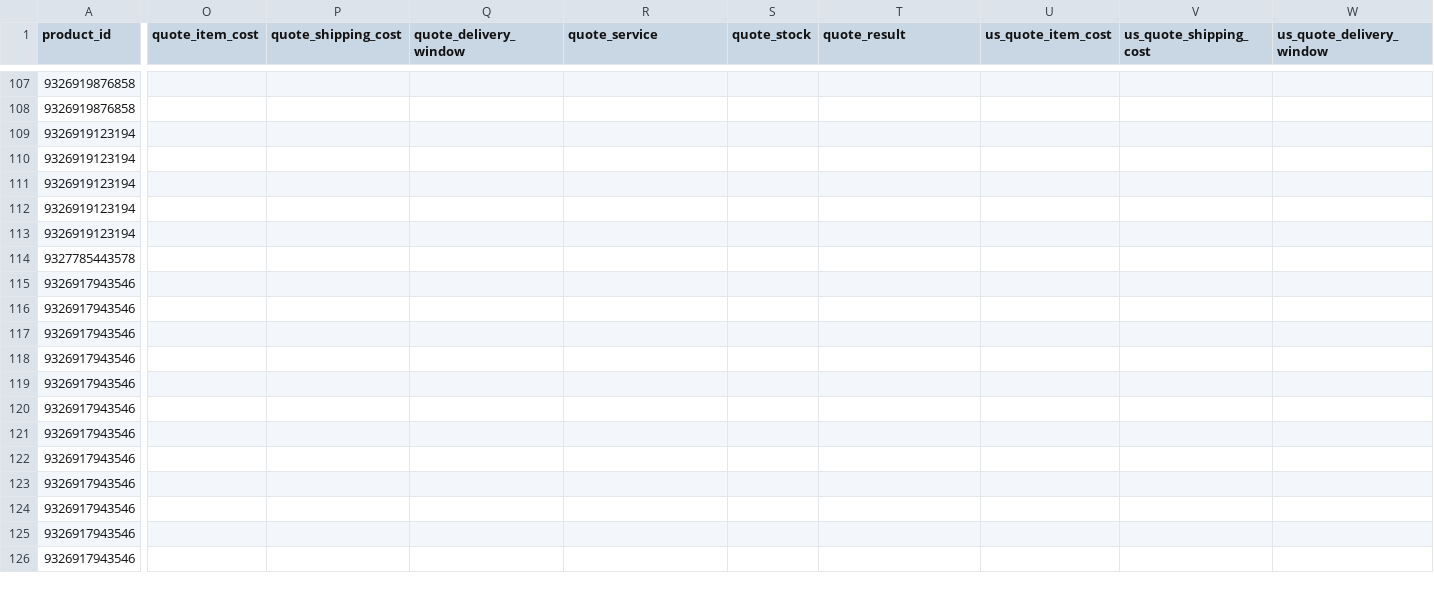
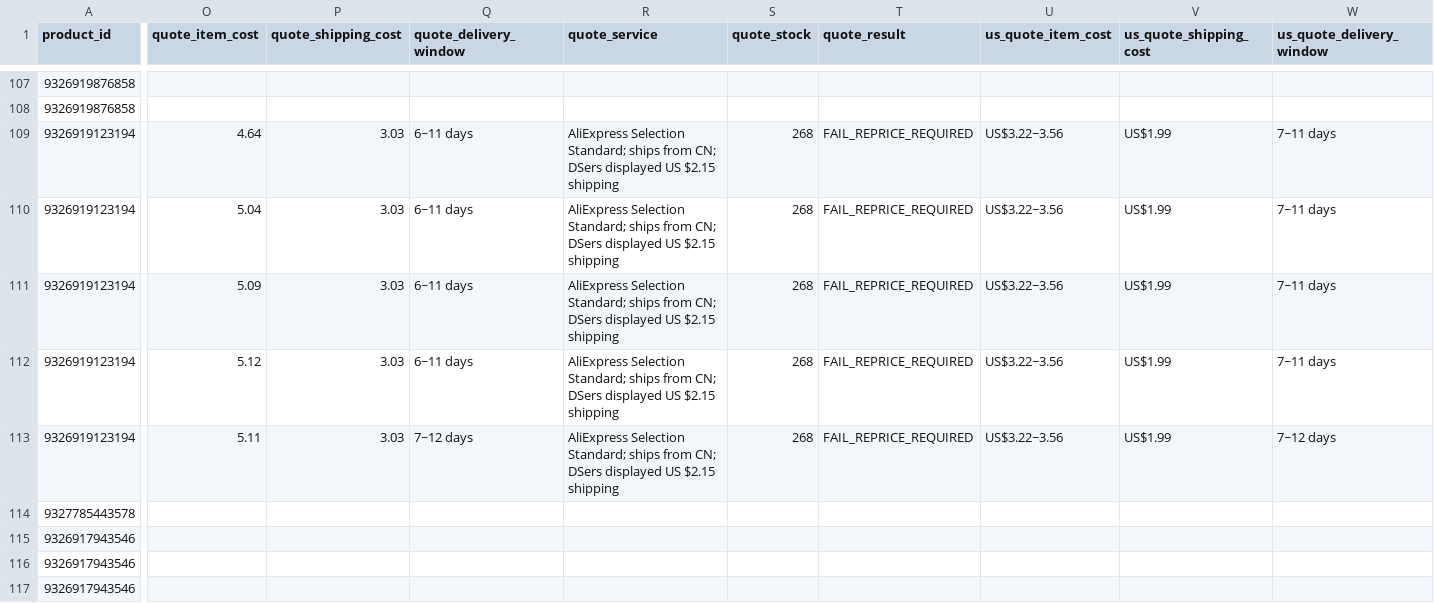
Before and after one commit to dchavez3395/Puchica-hydrogen, a CSV file: docs/storewide-variant-quote-worksheet-2026-07-26.csv, drawn as a sheet; only a part is shown, gaps mark what is left out; the shorter side is filled out with more unchanged rows; the diff covers the shown part only; the diff names each change by its address in the sheet, - before the commit and + after, or states it on an @@ line.

Commit message:
Audit draft watch shipping for Canada and US

```diff
--- a/docs/storewide-variant-quote-worksheet-2026-07-26.csv
+++ b/docs/storewide-variant-quote-worksheet-2026-07-26.csv
-O109 (quote_item_cost): (empty)
+O109 (quote_item_cost): 4.64
-P109:P113 (quote_shipping_cost): (empty)
+P109:P113 (quote_shipping_cost): 3.03
-Q109:Q112 (quote_delivery_window): (empty)
+Q109:Q112 (quote_delivery_window): 6~11 days
-R109:R113 (quote_service): (empty)
+R109:R113 (quote_service): AliExpress Selection Standard; ships from CN; DSers displayed US $2.15 shipping
-S109:S113 (quote_stock): (empty)
+S109:S113 (quote_stock): 268
-T109:T113 (quote_result): (empty)
+T109:T113 (quote_result): FAIL_REPRICE_REQUIRED
-U109:U113 (us_quote_item_cost): (empty)
+U109:U113 (us_quote_item_cost): US$3.22~3.56
-V109:V113 (us_quote_shipping_cost): (empty)
+V109:V113 (us_quote_shipping_cost): US$1.99
-W109:W112 (us_quote_delivery_window): (empty)
+W109:W112 (us_quote_delivery_window): 7~11 days
-O110 (quote_item_cost): (empty)
+O110 (quote_item_cost): 5.04
-O111 (quote_item_cost): (empty)
+O111 (quote_item_cost): 5.09
-O112 (quote_item_cost): (empty)
+O112 (quote_item_cost): 5.12
-O113 (quote_item_cost): (empty)
+O113 (quote_item_cost): 5.11
-Q113 (quote_delivery_window): (empty)
+Q113 (quote_delivery_window): 7~12 days
-W113 (us_quote_delivery_window): (empty)
+W113 (us_quote_delivery_window): 7~12 days
```
Also changed, not shown: 72 edited cells elsewhere in this file, docs/storewide-product-workboard-2026-07-26.csv, 2 other files.
